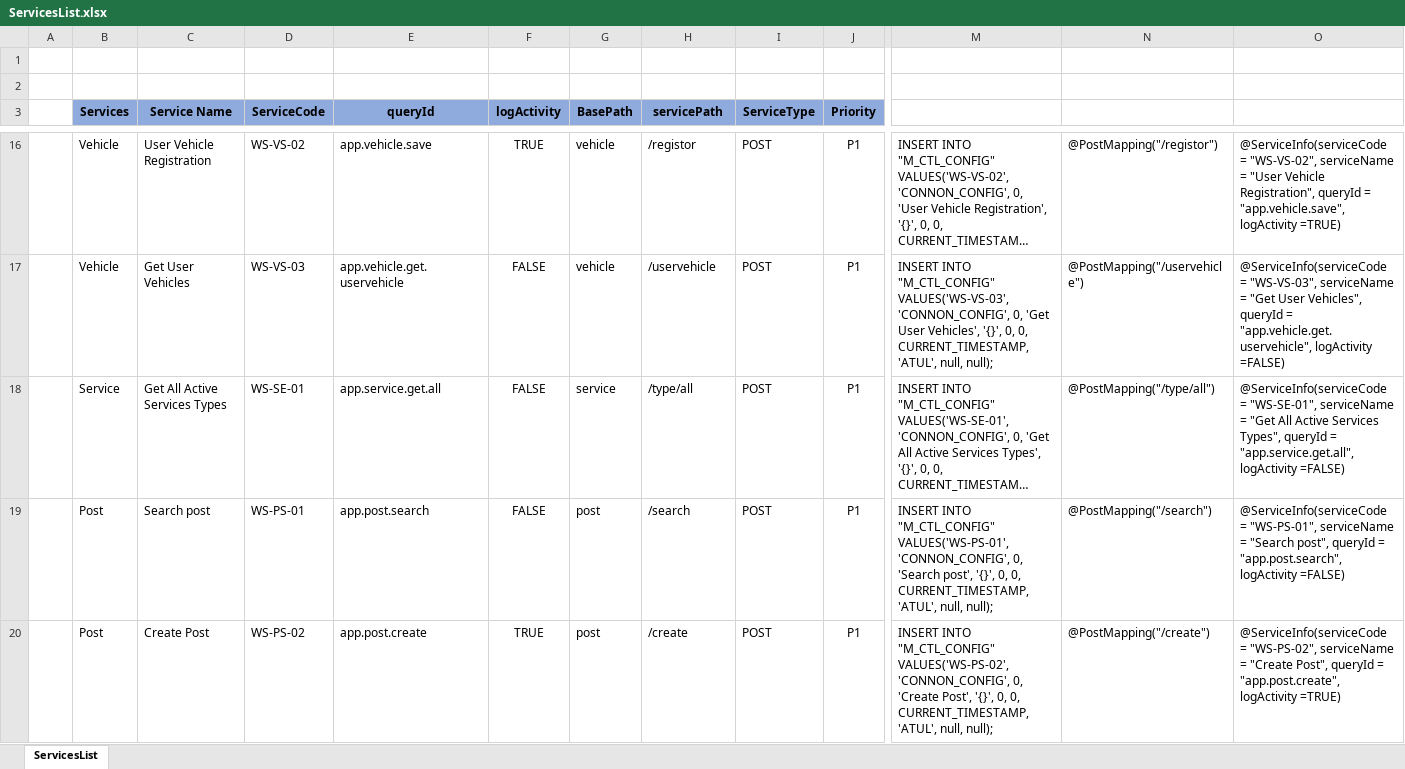
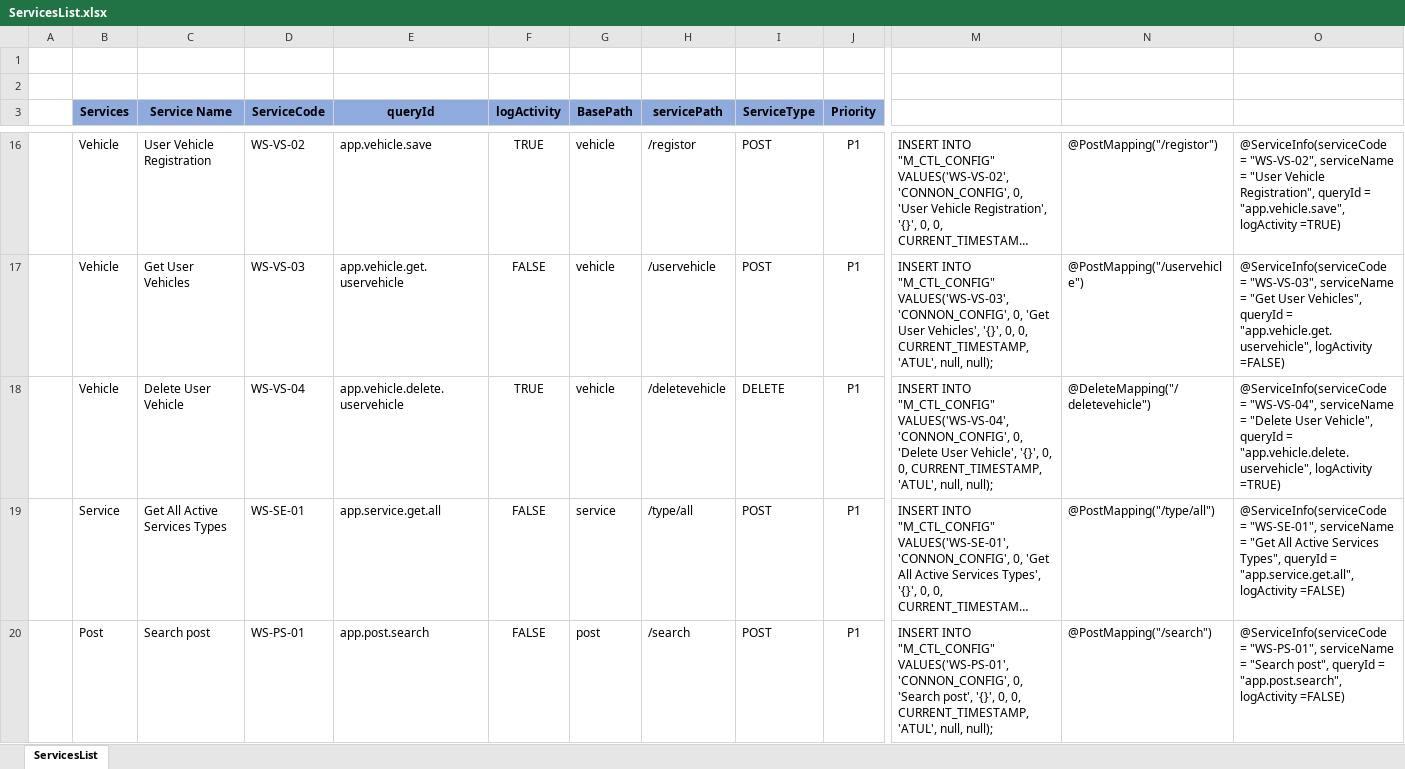
Before and after one commit to Atul-Raut/booking, an Excel workbook: Documents/Services/ServicesList.xlsx, sheet ServicesList, drawn as a sheet; only a part is shown, gaps mark what is left out; the shorter side is filled out with more unchanged rows; long unchanged cells end in …; values as stored, in another font and other column widths than the file's, no borders; rows hold the shown columns only; the diff names each change by its address in the sheet, - before the commit and + after, or states it on an @@ line.

Commit message:
Dashboard rename, Added Vehicle list screen

```diff
--- a/Documents/Services/ServicesList.xlsx (sheet ServicesList)
+++ b/Documents/Services/ServicesList.xlsx (sheet ServicesList)
+row 18:  | Vehicle | Delete User Vehicle | WS-VS-04 | app.vehicle.delete.uservehicle | TRUE | vehicle | /deletevehicle | DELETE | P1 | INSERT INTO "M_CTL_CONFIG" VALUES('WS-VS-04','CONNON_CONFIG', 0, 'Delete User Vehicle', '{}', 0, 0, CURRENT_TIMESTAMP, 'ATUL', null, null); | @DeleteMapping("/deletevehicle") | @ServiceInfo(serviceCode = "WS-VS-04", serviceName = "Delete User Vehicle", queryId = "app.vehicle.delete.uservehicle", logActivity =TRUE)
```
Also changed, not shown: 14 other files.
